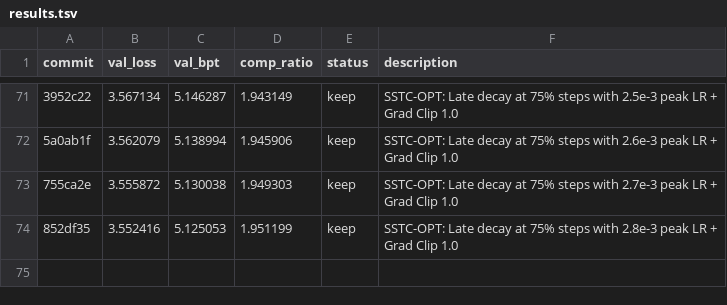
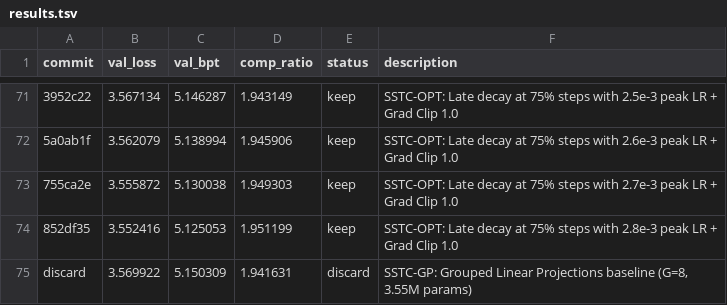
Before and after one commit to nat3058/commavq_autoresearch, a TSV file: commavq_autoresearch/results.tsv, drawn as a sheet; only a part is shown, gaps mark what is left out; the diff names each change by its address in the sheet, - before the commit and + after, or states it on an @@ line.

Commit message:
Update results.tsv for discard: SSTC-GP: Grouped Linear Projections baseline (G=8, 3.55M params)

```diff
--- a/commavq_autoresearch/results.tsv
+++ b/commavq_autoresearch/results.tsv
+row 75: discard | 3.569922 | 5.150309 | 1.941631 | discard | SSTC-GP: Grouped Linear Projections baseline (G=8, 3.55M params)
```
